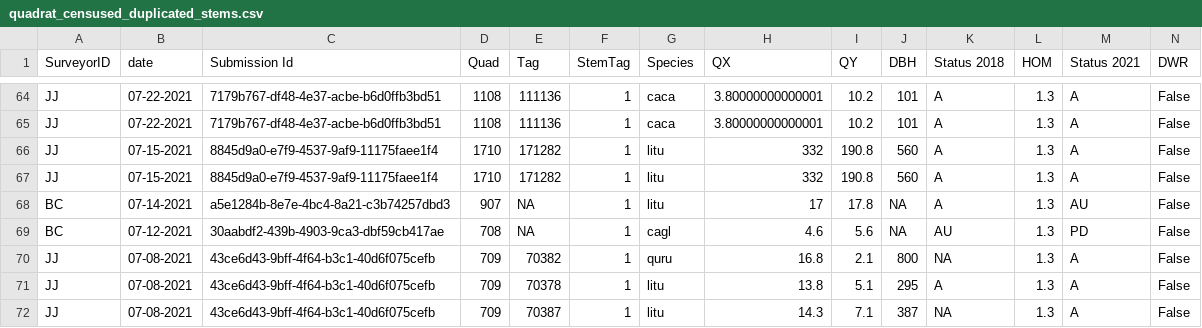
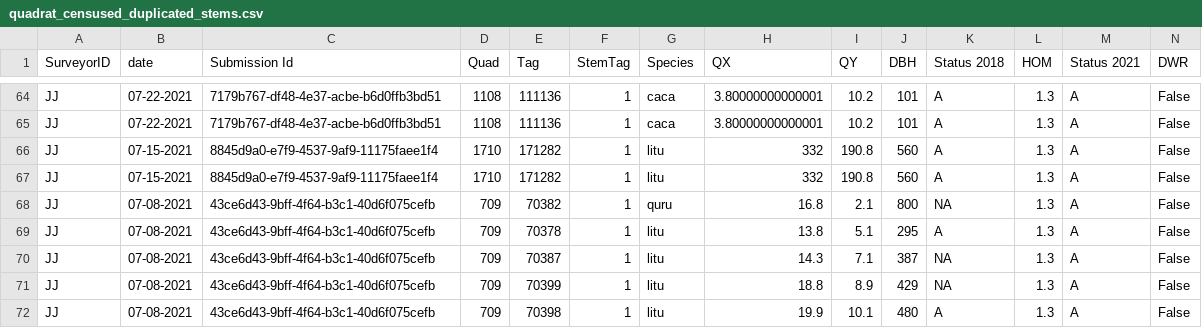
Before and after one commit to SCBI-ForestGEO/SCBImortality, a CSV file: testthat/reports/will_auto_fix/quadrat_censused_duplicated_stems.csv, drawn as a sheet; only a part is shown, gaps mark what is left out; the shorter side is filled out with more unchanged rows; rows hold the shown columns only; the diff names each change by its address in the sheet, - before the commit and + after, or states it on an @@ line.

```diff
--- a/testthat/reports/will_auto_fix/quadrat_censused_duplicated_stems.csv
+++ b/testthat/reports/will_auto_fix/quadrat_censused_duplicated_stems.csv
-row 68: BC | 07-14-2021 | a5e1284b-8e7e-4bc4-8a21-c3b74257dbd3 | 907 | NA | 1 | litu | 17 | 17.8 | NA | A | 1.3 | AU | False
-row 69: BC | 07-12-2021 | 30aabdf2-439b-4903-9ca3-dbf59cb417ae | 708 | NA | 1 | cagl | 4.6 | 5.6 | NA | AU | 1.3 | PD | False
```
Also changed, not shown: testthat/reports/quadrat_n_errors_summary.csv, 1 other file.
